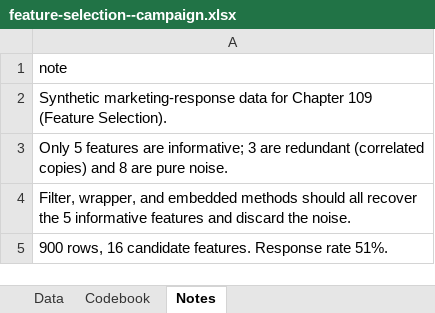
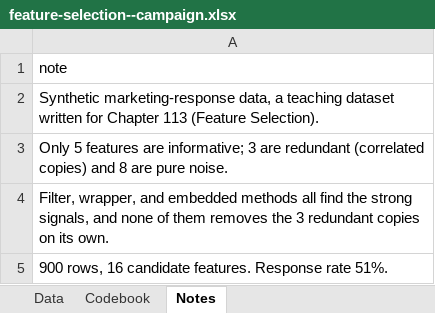
Before and after one commit to johnfisher-ai/Statistics-Data-Science-AI-Visual-Book, an Excel workbook: data/feature-selection--campaign.xlsx, sheet Notes, drawn as a sheet; values as stored, in another font and other column widths than the file's, no borders; the diff names each change by its address in the sheet, - before the commit and + after, or states it on an @@ line.

```diff
--- a/data/feature-selection--campaign.xlsx (sheet Notes)
+++ b/data/feature-selection--campaign.xlsx (sheet Notes)
-A2: Synthetic marketing-response data for Chapter 109 (Feature Selection).
+A2: Synthetic marketing-response data, a teaching dataset written for Chapter 113 (Feature Selection).
-A4: …embedded methods should all recover the 5 informative features and discard the noise.
+A4: …embedded methods all find the strong signals, and none of them removes the 3 redundant copies on its own.
```
Also changed, not shown: 5 other files.
